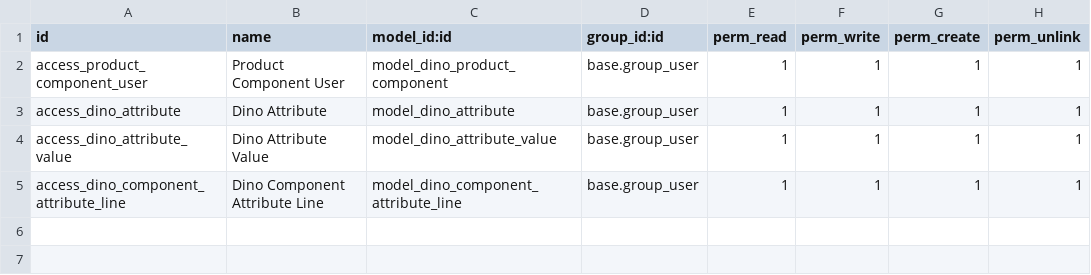
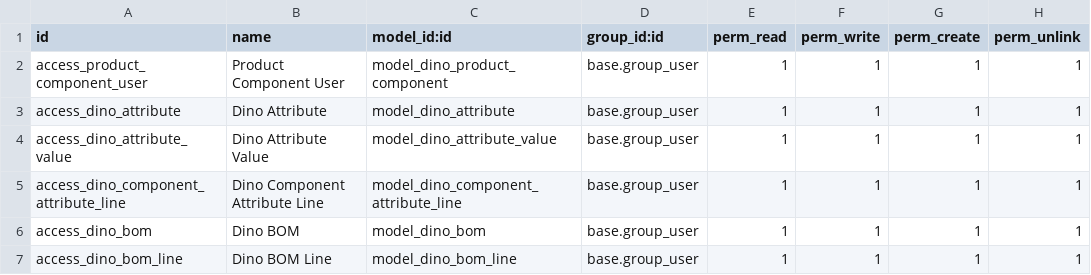
Before and after one commit to Revent24/dino_erp_stock, a CSV file: security/ir.model.access.csv, drawn as a sheet; the diff names each change by its address in the sheet, - before the commit and + after, or states it on an @@ line.

```diff
--- a/security/ir.model.access.csv
+++ b/security/ir.model.access.csv
+row 6: access_dino_bom | Dino BOM | model_dino_bom | base.group_user | 1 | 1 | 1 | 1
+row 7: access_dino_bom_line | Dino BOM Line | model_dino_bom_line | base.group_user | 1 | 1 | 1 | 1
```
Also changed, not shown: 9 other files.
